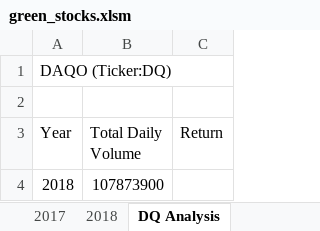
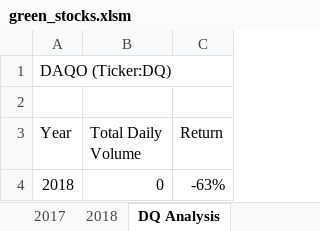
Before and after one commit to emilymcdaniel/stock-analysis, an Excel workbook: green_stocks.xlsm, sheet DQ Analysis, drawn as a sheet; values as stored, in another font and other column widths than the file's, no borders; the diff names each change by its address in the sheet, - before the commit and + after, or states it on an @@ line.

Commit message:
Add files via upload

```diff
--- a/green_stocks.xlsm (sheet DQ Analysis)
+++ b/green_stocks.xlsm (sheet DQ Analysis)
-B4 (Total Daily Volume): 107873900
+B4 (Total Daily Volume): 0
-C4 (Return): (empty)
+C4 (Return): -63%
```
